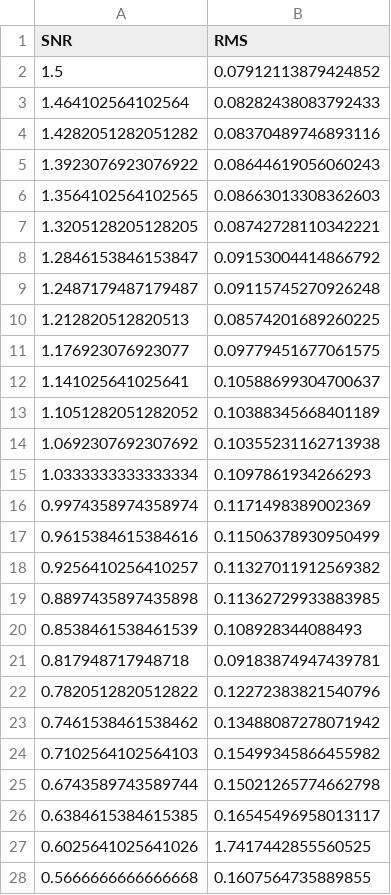
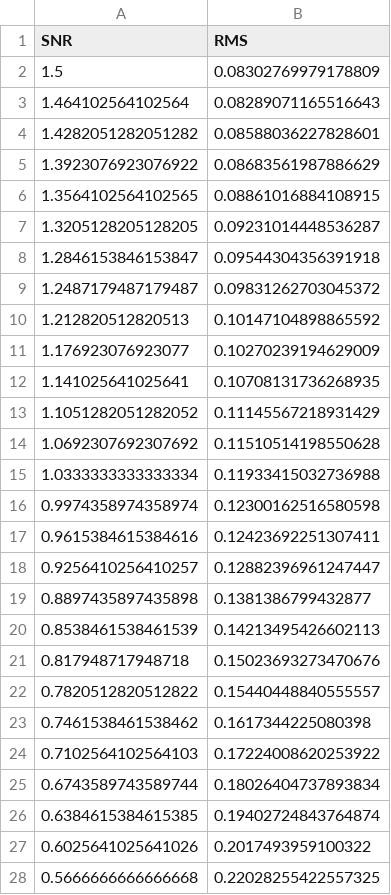
Before and after one commit to JosephQV/DampedWaveExtract, a CSV file: scripts/ErrorBySNR.csv, drawn as a sheet; only a part is shown; the diff covers the shown part only.

Commit message:
plot of error by SNR

```diff
--- a/scripts/ErrorBySNR.csv
+++ b/scripts/ErrorBySNR.csv
@@ -1,28 +1,28 @@
 SNR,RMS
-1.5,0.07912113879424852
-1.464102564102564,0.08282438083792433
-1.4282051282051282,0.08370489746893116
-1.3923076923076922,0.08644619056060243
-1.3564102564102565,0.08663013308362603
-1.3205128205128205,0.08742728110342221
-1.2846153846153847,0.09153004414866792
-1.2487179487179487,0.09115745270926248
-1.212820512820513,0.08574201689260225
-1.176923076923077,0.09779451677061575
-1.141025641025641,0.10588699304700637
-1.1051282051282052,0.10388345668401189
-1.0692307692307692,0.10355231162713938
-1.0333333333333334,0.1097861934266293
-0.9974358974358974,0.1171498389002369
-0.9615384615384616,0.11506378930950499
-0.9256410256410257,0.11327011912569382
-0.8897435897435898,0.11362729933883985
-0.8538461538461539,0.108928344088493
-0.817948717948718,0.09183874947439781
-0.7820512820512822,0.12272383821540796
-0.7461538461538462,0.13488087278071942
-0.7102564102564103,0.15499345866455982
-0.6743589743589744,0.15021265774662798
-0.6384615384615385,0.16545496958013117
-0.6025641025641026,1.7417442855560525
-0.5666666666666668,0.1607564735889855
+1.5,0.08302769979178809
+1.464102564102564,0.08289071165516643
+1.4282051282051282,0.08588036227828601
+1.3923076923076922,0.08683561987886629
+1.3564102564102565,0.08861016884108915
+1.3205128205128205,0.09231014448536287
+1.2846153846153847,0.09544304356391918
+1.2487179487179487,0.09831262703045372
+1.212820512820513,0.10147104898865592
+1.176923076923077,0.10270239194629009
+1.141025641025641,0.10708131736268935
+1.1051282051282052,0.11145567218931429
+1.0692307692307692,0.11510514198550628
+1.0333333333333334,0.11933415032736988
+0.9974358974358974,0.12300162516580598
+0.9615384615384616,0.12423692251307411
+0.9256410256410257,0.12882396961247447
+0.8897435897435898,0.1381386799432877
+0.8538461538461539,0.14213495426602113
+0.817948717948718,0.15023693273470676
+0.7820512820512822,0.15440448840555557
+0.7461538461538462,0.1617344225080398
+0.7102564102564103,0.17224008620253922
+0.6743589743589744,0.18026404737893834
+0.6384615384615385,0.19402724843764874
+0.6025641025641026,0.2017493959100322
+0.5666666666666668,0.22028255422557325
```
Also changed, not shown: 13 edited cells elsewhere in this file, 2 other files.
